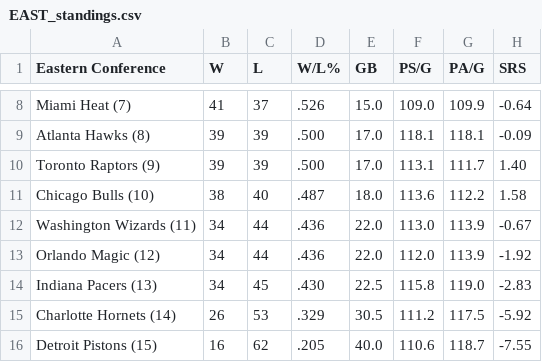
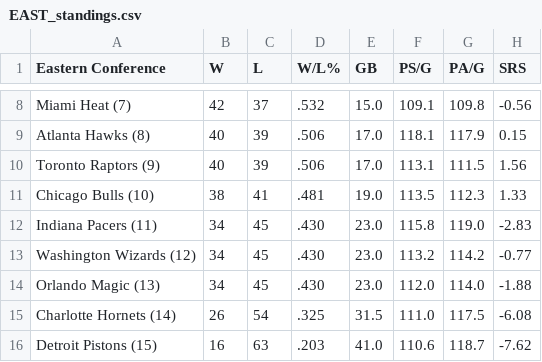
Before and after one commit to caHaber/flat-data-nba-standings, a CSV file: EAST_standings.csv, drawn as a sheet; only a part is shown, gaps mark what is left out; the diff covers the shown part only.

```diff
--- a/EAST_standings.csv
+++ b/EAST_standings.csv
@@ -8,9 +8,9 @@
-"Miami Heat (7) ","41","37",".526","15.0","109.0","109.9","-0.64"
-"Atlanta Hawks (8) ","39","39",".500","17.0","118.1","118.1","-0.09"
-"Toronto Raptors (9) ","39","39",".500","17.0","113.1","111.7","1.40"
-"Chicago Bulls (10) ","38","40",".487","18.0","113.6","112.2","1.58"
-"Washington Wizards (11) ","34","44",".436","22.0","113.0","113.9","-0.67"
-"Orlando Magic (12) ","34","44",".436","22.0","112.0","113.9","-1.92"
-"Indiana Pacers (13) ","34","45",".430","22.5","115.8","119.0","-2.83"
-"Charlotte Hornets (14) ","26","53",".329","30.5","111.2","117.5","-5.92"
-"Detroit Pistons (15) ","16","62",".205","40.0","110.6","118.7","-7.55"
+"Miami Heat (7) ","42","37",".532","15.0","109.1","109.8","-0.56"
+"Atlanta Hawks (8) ","40","39",".506","17.0","118.1","117.9","0.15"
+"Toronto Raptors (9) ","40","39",".506","17.0","113.1","111.5","1.56"
+"Chicago Bulls (10) ","38","41",".481","19.0","113.5","112.3","1.33"
+"Indiana Pacers (11) ","34","45",".430","23.0","115.8","119.0","-2.83"
+"Washington Wizards (12) ","34","45",".430","23.0","113.2","114.2","-0.77"
+"Orlando Magic (13) ","34","45",".430","23.0","112.0","114.0","-1.88"
+"Charlotte Hornets (14) ","26","54",".325","31.5","111.0","117.5","-6.08"
+"Detroit Pistons (15) ","16","63",".203","41.0","110.6","118.7","-7.62"
```
Also changed, not shown: 28 edited cells elsewhere in this file, WEST_standings.csv, 1 other file.
